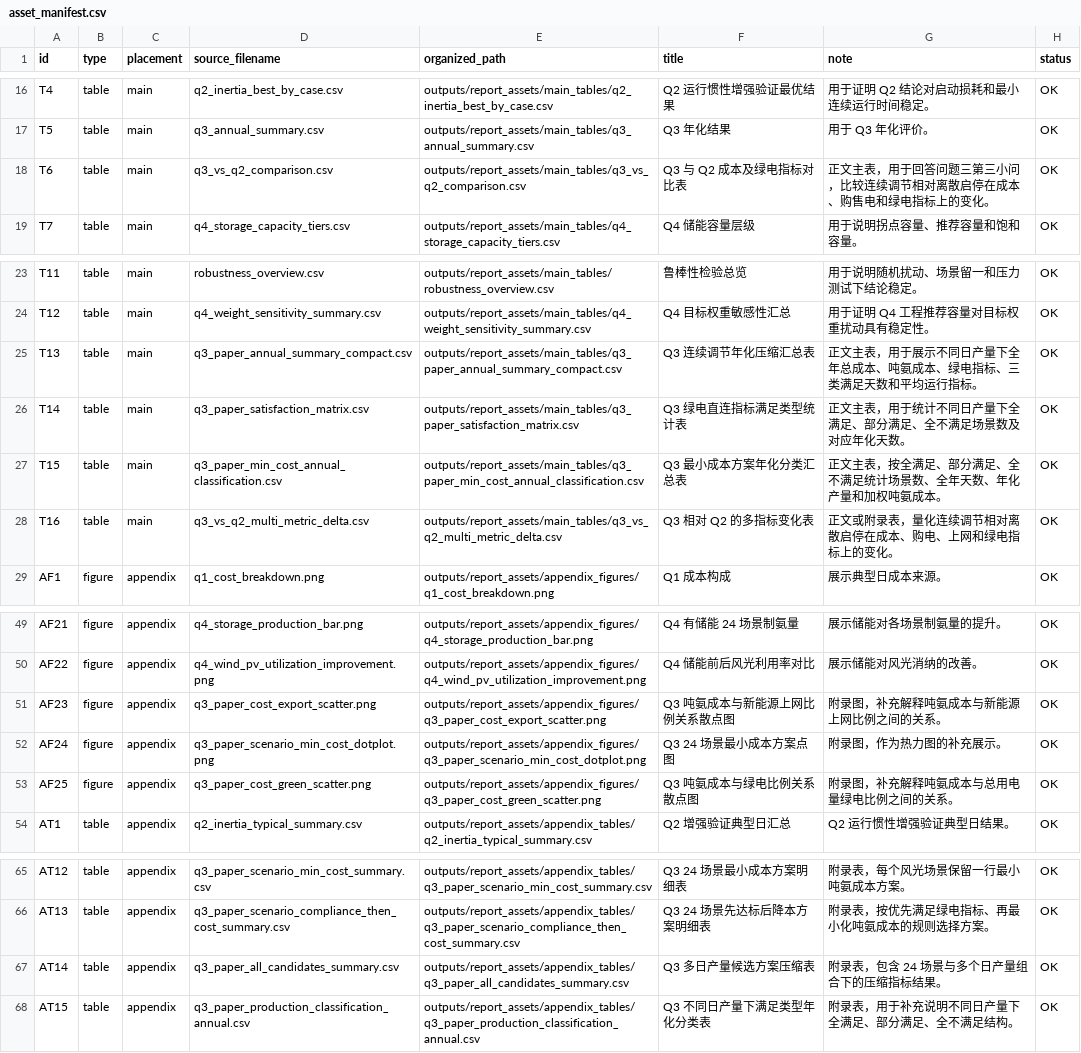
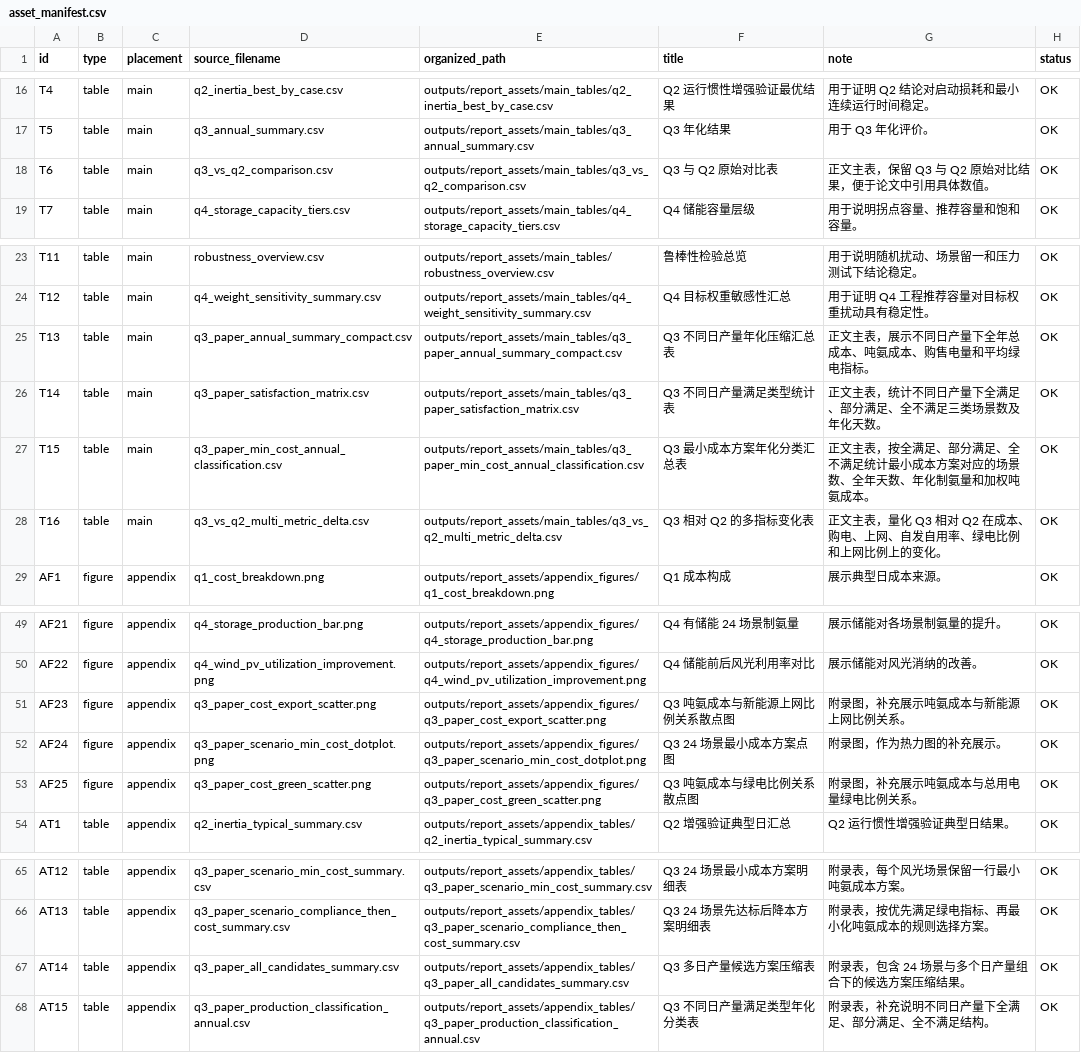
Before and after one commit to gerrard8-liverpool/DGcup, a CSV file: outputs/report_assets/asset_manifest.csv, drawn as a sheet; only a part is shown, gaps mark what is left out.

```diff
--- a/outputs/report_assets/asset_manifest.csv
+++ b/outputs/report_assets/asset_manifest.csv
@@ -17,3 +17,3 @@ T4,table,main,q2_inertia_best_by_case.csv,outputs/report_assets/main_tables/q2_i
 T5,table,main,q3_annual_summary.csv,outputs/report_assets/main_tables/q3_annual_summary.csv,Q3 年化结果,用于 Q3 年化评价。,OK
-T6,table,main,q3_vs_q2_comparison.csv,outputs/report_assets/main_tables/q3_vs_q2_comparison.csv,Q3 与 Q2 成本及绿电指标对比表,正文主表，用于回答问题三第三小问，比较连续调节相对离散启停在成本、购售电和绿电指标上的变化。,OK
+T6,table,main,q3_vs_q2_comparison.csv,outputs/report_assets/main_tables/q3_vs_q2_comparison.csv,Q3 与 Q2 原始对比表,正文主表，保留 Q3 与 Q2 原始对比结果，便于论文中引用具体数值。,OK
 T7,table,main,q4_storage_capacity_tiers.csv,outputs/report_assets/main_tables/q4_storage_capacity_tiers.csv,Q4 储能容量层级,用于说明拐点容量、推荐容量和饱和容量。,OK
@@ -24,6 +24,6 @@ T11,table,main,robustness_overview.csv,outputs/report_assets/main_tables/robustn
 T12,table,main,q4_weight_sensitivity_summary.csv,outputs/report_assets/main_tables/q4_weight_sensitivity_summary.csv,Q4 目标权重敏感性汇总,用于证明 Q4 工程推荐容量对目标权重扰动具有稳定性。,OK
-T13,table,main,q3_paper_annual_summary_compact.csv,outputs/report_assets/main_tables/q3_paper_annual_summary_compact.csv,Q3 连续调节年化压缩汇总表,正文主表，用于展示不同日产量下全年总成本、吨氨成本、绿电指标、三类满足天数和平均运行指标。,OK
-T14,table,main,q3_paper_satisfaction_matrix.csv,outputs/report_assets/main_tables/q3_paper_satisfaction_matrix.csv,Q3 绿电直连指标满足类型统计表,正文主表，用于统计不同日产量下全满足、部分满足、全不满足场景数及对应年化天数。,OK
-T15,table,main,q3_paper_min_cost_annual_classification.csv,outputs/report_assets/main_tables/q3_paper_min_cost_annual_classification.csv,Q3 最小成本方案年化分类汇总表,正文主表，按全满足、部分满足、全不满足统计场景数、全年天数、年化产量和加权吨氨成本。,OK
-T16,table,main,q3_vs_q2_multi_metric_delta.csv,outputs/report_assets/main_tables/q3_vs_q2_multi_metric_delta.csv,Q3 相对 Q2 的多指标变化表,正文或附录表，量化连续调节相对离散启停在成本、购电、上网和绿电指标上的变化。,OK
+T13,table,main,q3_paper_annual_summary_compact.csv,outputs/report_assets/main_tables/q3_paper_annual_summary_compact.csv,Q3 不同日产量年化压缩汇总表,正文主表，展示不同日产量下全年总成本、吨氨成本、购售电量和平均绿电指标。,OK
+T14,table,main,q3_paper_satisfaction_matrix.csv,outputs/report_assets/main_tables/q3_paper_satisfaction_matrix.csv,Q3 不同日产量满足类型统计表,正文主表，统计不同日产量下全满足、部分满足、全不满足三类场景数及年化天数。,OK
+T15,table,main,q3_paper_min_cost_annual_classification.csv,outputs/report_assets/main_tables/q3_paper_min_cost_annual_classification.csv,Q3 最小成本方案年化分类汇总表,正文主表，按全满足、部分满足、全不满足统计最小成本方案对应的场景数、全年天数、年化制氨量和加权吨氨成本。,OK
+T16,table,main,q3_vs_q2_multi_metric_delta.csv,outputs/report_assets/main_tables/q3_vs_q2_multi_metric_delta.csv,Q3 相对 Q2 的多指标变化表,正文主表，量化 Q3 相对 Q2 在成本、购电、上网、自发自用率、绿电比例和上网比例上的变化。,OK
 AF1,figure,appendix,q1_cost_breakdown.png,outputs/report_assets/appendix_figures/q1_cost_breakdown.png,Q1 成本构成,展示典型日成本来源。,OK
@@ -50,5 +50,5 @@ AF21,figure,appendix,q4_storage_production_bar.png,outputs/report_assets/appendi
 AF22,figure,appendix,q4_wind_pv_utilization_improvement.png,outputs/report_assets/appendix_figures/q4_wind_pv_utilization_improvement.png,Q4 储能前后风光利用率对比,展示储能对风光消纳的改善。,OK
-AF23,figure,appendix,q3_paper_cost_export_scatter.png,outputs/report_assets/appendix_figures/q3_paper_cost_export_scatter.png,Q3 吨氨成本与新能源上网比例关系散点图,附录图，补充解释吨氨成本与新能源上网比例之间的关系。,OK
+AF23,figure,appendix,q3_paper_cost_export_scatter.png,outputs/report_assets/appendix_figures/q3_paper_cost_export_scatter.png,Q3 吨氨成本与新能源上网比例关系散点图,附录图，补充展示吨氨成本与新能源上网比例关系。,OK
 AF24,figure,appendix,q3_paper_scenario_min_cost_dotplot.png,outputs/report_assets/appendix_figures/q3_paper_scenario_min_cost_dotplot.png,Q3 24 场景最小成本方案点图,附录图，作为热力图的补充展示。,OK
-AF25,figure,appendix,q3_paper_cost_green_scatter.png,outputs/report_assets/appendix_figures/q3_paper_cost_green_scatter.png,Q3 吨氨成本与绿电比例关系散点图,附录图，补充解释吨氨成本与总用电量绿电比例之间的关系。,OK
+AF25,figure,appendix,q3_paper_cost_green_scatter.png,outputs/report_assets/appendix_figures/q3_paper_cost_green_scatter.png,Q3 吨氨成本与绿电比例关系散点图,附录图，补充展示吨氨成本与总用电量绿电比例关系。,OK
 AT1,table,appendix,q2_inertia_typical_summary.csv,outputs/report_assets/appendix_tables/q2_inertia_typical_summary.csv,Q2 增强验证典型日汇总,Q2 运行惯性增强验证典型日结果。,OK
@@ -66,3 +66,3 @@ AT12,table,appendix,q3_paper_scenario_min_cost_summary.csv,outputs/report_assets
 AT13,table,appendix,q3_paper_scenario_compliance_then_cost_summary.csv,outputs/report_assets/appendix_tables/q3_paper_scenario_compliance_then_cost_summary.csv,Q3 24 场景先达标后降本方案明细表,附录表，按优先满足绿电指标、再最小化吨氨成本的规则选择方案。,OK
-AT14,table,appendix,q3_paper_all_candidates_summary.csv,outputs/report_assets/appendix_tables/q3_paper_all_candidates_summary.csv,Q3 多日产量候选方案压缩表,附录表，包含 24 场景与多个日产量组合下的压缩指标结果。,OK
-AT15,table,appendix,q3_paper_production_classification_annual.csv,outputs/report_assets/appendix_tables/q3_paper_production_classification_annual.csv,Q3 不同日产量下满足类型年化分类表,附录表，用于补充说明不同日产量下全满足、部分满足、全不满足结构。,OK
+AT14,table,appendix,q3_paper_all_candidates_summary.csv,outputs/report_assets/appendix_tables/q3_paper_all_candidates_summary.csv,Q3 多日产量候选方案压缩表,附录表，包含 24 场景与多个日产量组合下的候选方案压缩结果。,OK
+AT15,table,appendix,q3_paper_production_classification_annual.csv,outputs/report_assets/appendix_tables/q3_paper_production_classification_annual.csv,Q3 不同日产量满足类型年化分类表,附录表，补充说明不同日产量下全满足、部分满足、全不满足结构。,OK
```
Also changed, not shown: outputs/report_assets/appendix_tables/q3_paper_scenario_min_cost_summary.csv, 3 other files.
